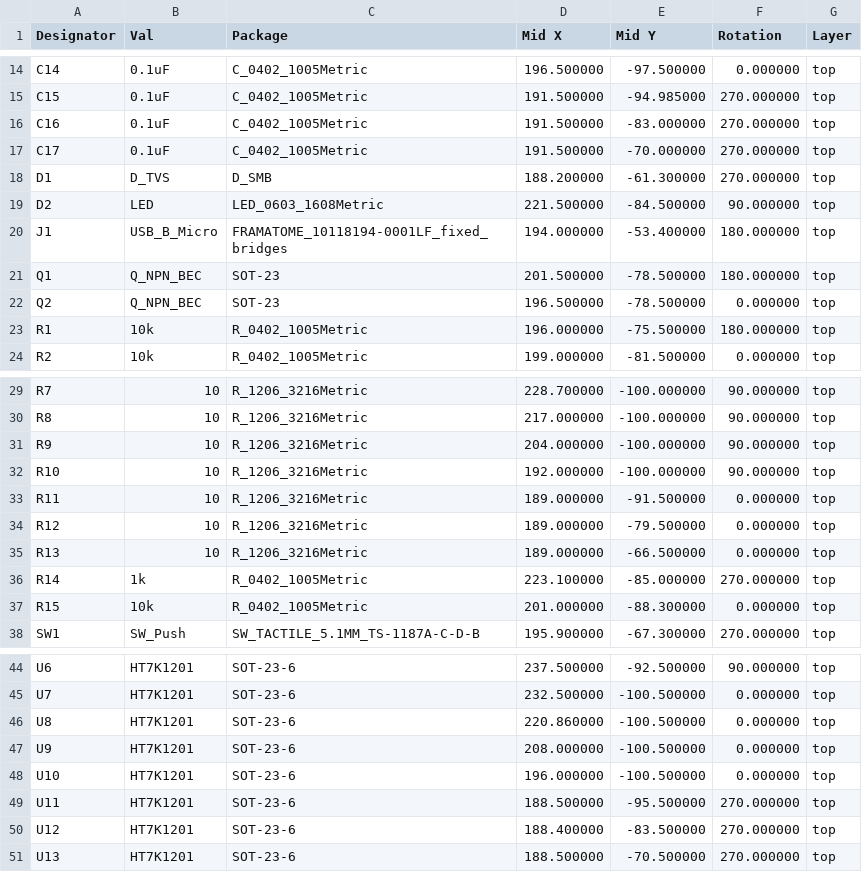
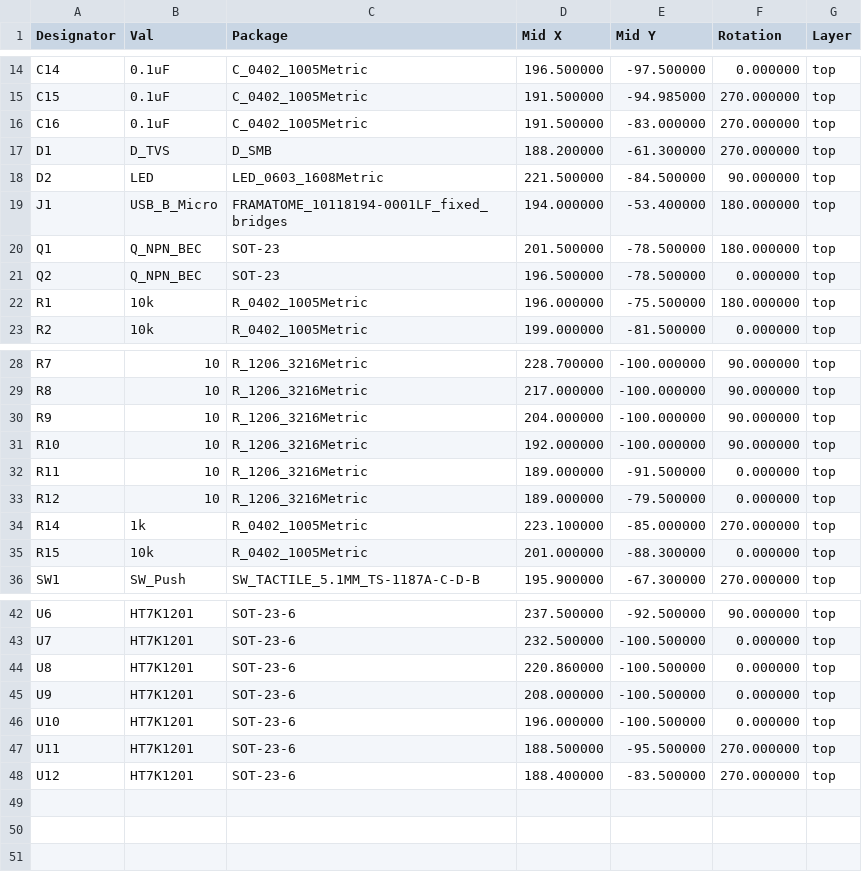
Before and after one commit to ademuri/twinkle-led-controller, a CSV file: hardware/twinkle-led-controller_cpl_jlc.csv, drawn as a sheet; only a part is shown, gaps mark what is left out.

```diff
--- a/hardware/twinkle-led-controller_cpl_jlc.csv
+++ b/hardware/twinkle-led-controller_cpl_jlc.csv
@@ -16,3 +16,2 @@ C15,0.1uF,C_0402_1005Metric,191.500000,-94.985000,270.000000,top
 C16,0.1uF,C_0402_1005Metric,191.500000,-83.000000,270.000000,top
-C17,0.1uF,C_0402_1005Metric,191.500000,-70.000000,270.000000,top
 D1,D_TVS,D_SMB,188.200000,-61.300000,270.000000,top
@@ -34,3 +33,2 @@ R11,10,R_1206_3216Metric,189.000000,-91.500000,0.000000,top
 R12,10,R_1206_3216Metric,189.000000,-79.500000,0.000000,top
-R13,10,R_1206_3216Metric,189.000000,-66.500000,0.000000,top
 R14,1k,R_0402_1005Metric,223.100000,-85.000000,270.000000,top
@@ -50,2 +48 @@ U11,HT7K1201,SOT-23-6,188.500000,-95.500000,270.000000,top
 U12,HT7K1201,SOT-23-6,188.400000,-83.500000,270.000000,top
-U13,HT7K1201,SOT-23-6,188.500000,-70.500000,270.000000,top
```
Also changed, not shown: hardware/gerber/twinkle-led-controller-all-pos.csv, hardware/twinkle-led-controller_bom_jlc.csv, 27 other files.
